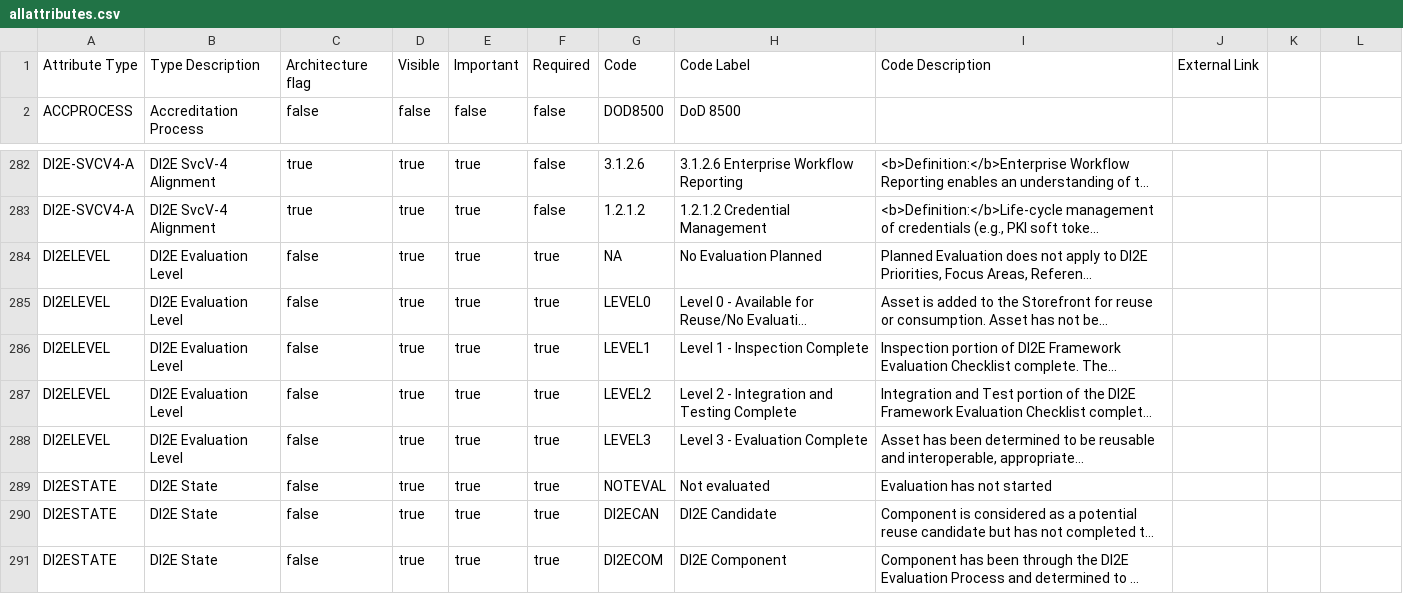
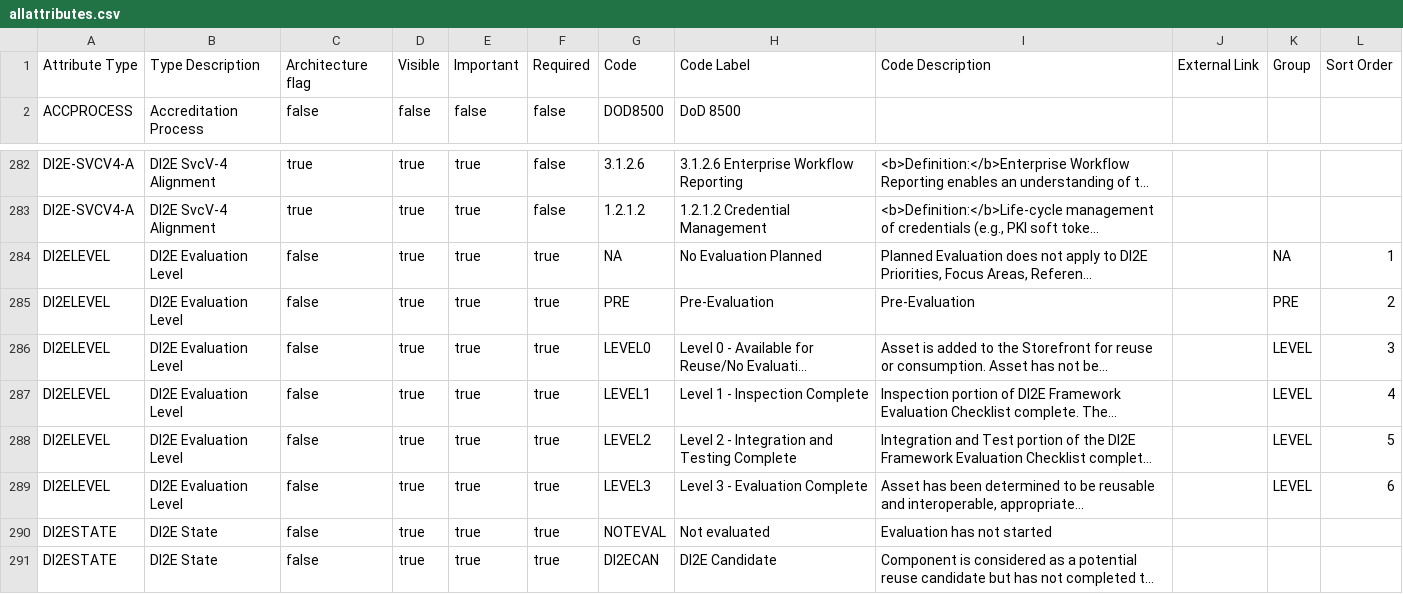
Before and after one commit to spoonsite/SPOON, a CSV file: server/openstorefront/openstorefront-web/src/main/resources/data/attribute/allattributes.csv, drawn as a sheet; only a part is shown, gaps mark what is left out; the shorter side is filled out with more unchanged rows; long unchanged cells end in …; addresses are those after the commit; the diff names each change by its address in the sheet, - before the commit and + after, or states it on an @@ line.

Commit message:
STORE-256 Update Attribute Data/Importer

```diff
--- a/server/openstorefront/openstorefront-web/src/main/resources/data/attribute/allattributes.csv
+++ b/server/openstorefront/openstorefront-web/src/main/resources/data/attribute/allattributes.csv
-K1: (empty)
+K1: Group
-L1: (empty)
+L1: Sort Order
-K284: (empty)
+K284: NA
-L284: (empty)
+L284: 1
+row 285: DI2ELEVEL | DI2E Evaluation Level | false | true | true | true | PRE | Pre-Evaluation | Pre-Evaluation |  | PRE | 2
-K286:K289: (empty)
+K286:K289: LEVEL
-L286: (empty)
+L286: 3
-L287: (empty)
+L287: 4
-L288: (empty)
+L288: 5
-L289: (empty)
+L289: 6
```
Also changed, not shown: 11 other files.
